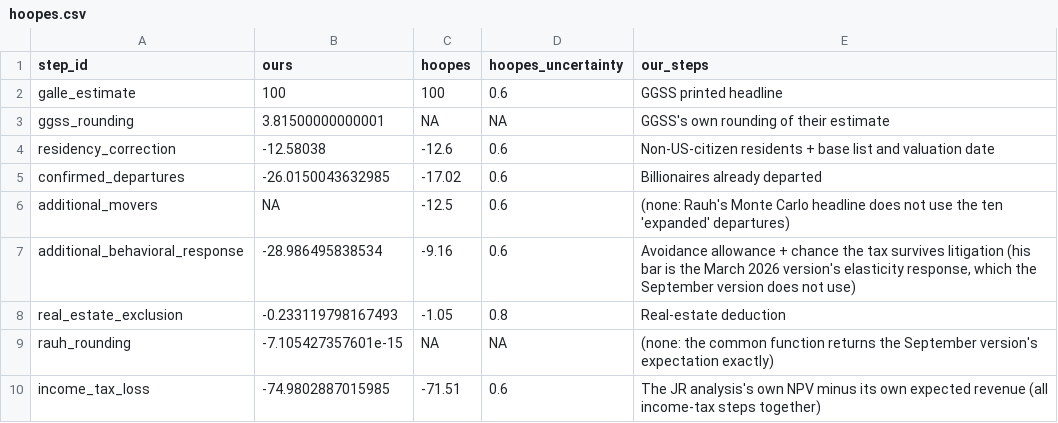
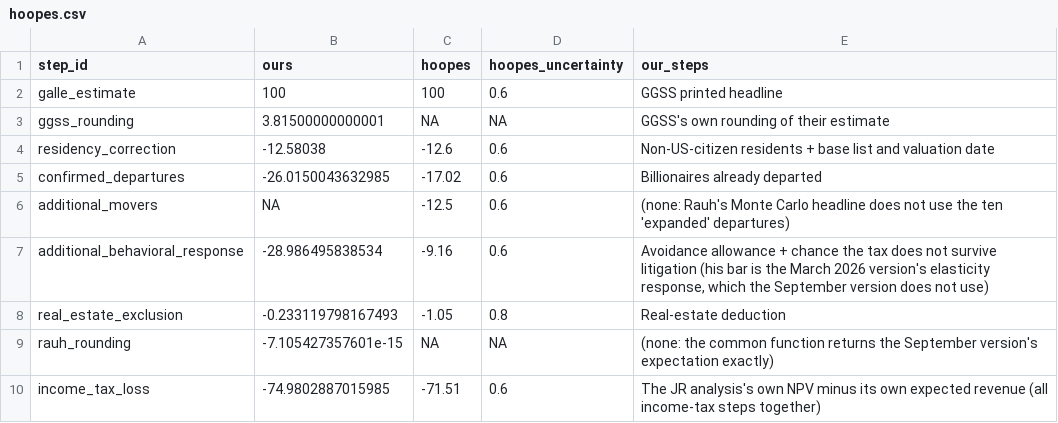
Before and after one commit to fhoces/opa-prop40, a CSV file: comparison/export/r/hoopes.csv, drawn as a sheet.

```diff
--- a/comparison/export/r/hoopes.csv
+++ b/comparison/export/r/hoopes.csv
@@ -6,3 +6,3 @@
 "additional_movers",NA,-12.5,0.6,"(none: Rauh's Monte Carlo headline does not use the ten 'expanded' departures)"
-"additional_behavioral_response",-28.986495838534,-9.16,0.6,"Avoidance allowance + chance the tax survives litigation (his bar is the March 2026 version's elasticity response, which the September version does not use)"
+"additional_behavioral_response",-28.986495838534,-9.16,0.6,"Avoidance allowance + chance the tax does not survive litigation (his bar is the March 2026 version's elasticity response, which the September version does not use)"
 "real_estate_exclusion",-0.233119798167493,-1.05,0.8,"Real-estate deduction"
```
Also changed, not shown: comparison/export/py/bridge.csv, comparison/export/py/dial_path.csv, 11 other files.
